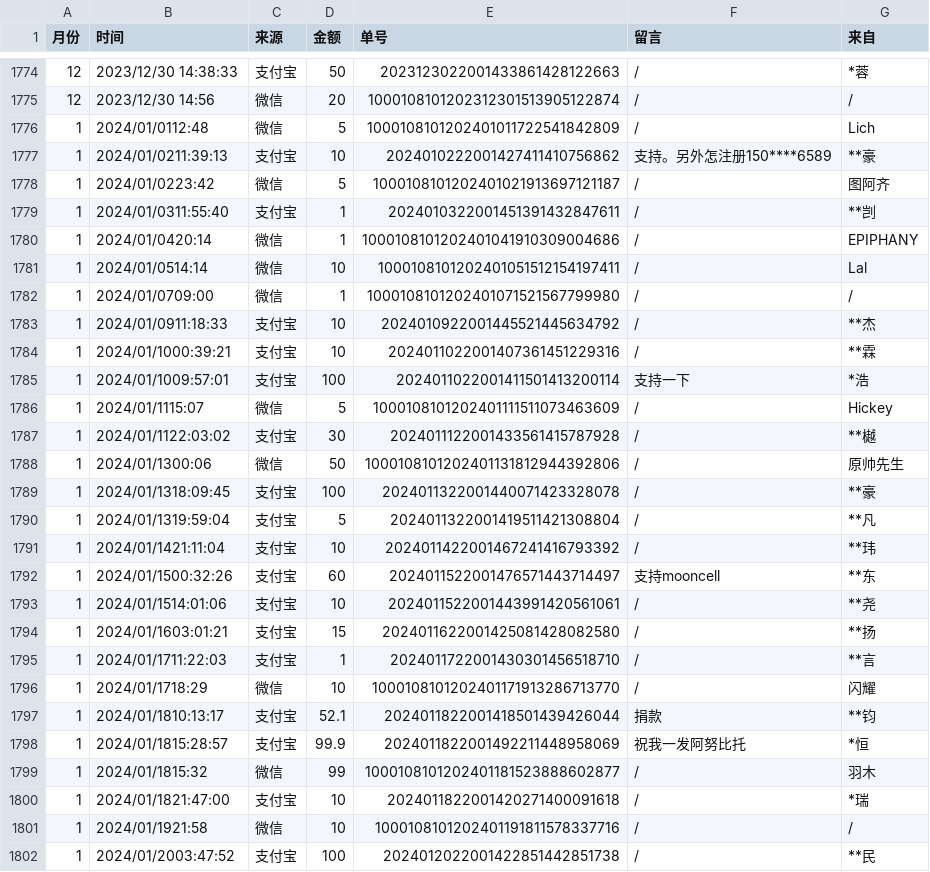
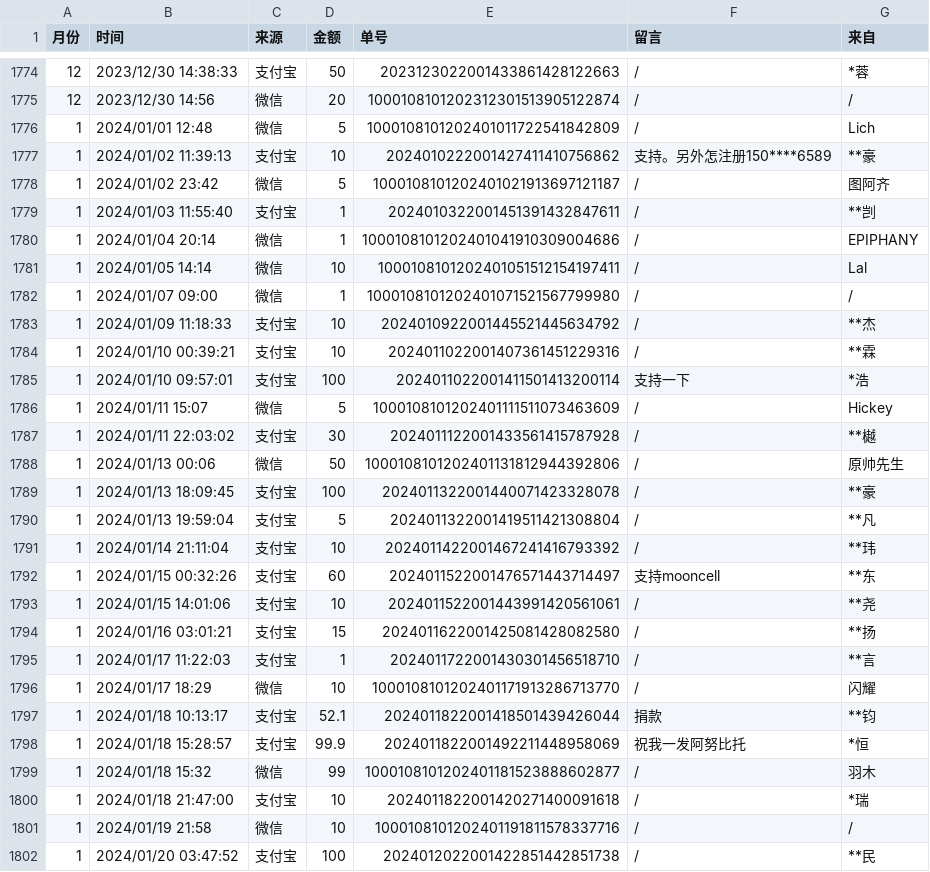
Before and after one commit to MooncellWiki/static, a CSV file: assets/data.csv, drawn as a sheet; only a part is shown, gaps mark what is left out; the diff covers the shown part only.

Commit message:
Update data.csv
fix desu

```diff
--- a/assets/data.csv
+++ b/assets/data.csv
@@ -1775,28 +1775,28 @@
 12,2023/12/30 14:56,微信,20,1000108101202312301513905122874 ,/,/
-1,2024/01/0112:48,微信,5,1000108101202401011722541842809,/,Lich
-1,2024/01/0211:39:13,支付宝,10,2024010222001427411410756862,支持。另外怎注册150****6589,**豪
-1,2024/01/0223:42,微信,5,1000108101202401021913697121187,/,图阿齐
-1,2024/01/0311:55:40,支付宝,1,2024010322001451391432847611,/,**剀
-1,2024/01/0420:14,微信,1,1000108101202401041910309004686,/,EPIPHANY
-1,2024/01/0514:14,微信,10,1000108101202401051512154197411,/,Lal
-1,2024/01/0709:00,微信,1,1000108101202401071521567799980,/,/
-1,2024/01/0911:18:33,支付宝,10,2024010922001445521445634792,/,**杰
-1,2024/01/1000:39:21,支付宝,10,2024011022001407361451229316,/,**霖
-1,2024/01/1009:57:01,支付宝,100,2024011022001411501413200114,支持一下,*浩
-1,2024/01/1115:07,微信,5,1000108101202401111511073463609,/,Hickey
-1,2024/01/1122:03:02,支付宝,30,2024011122001433561415787928,/,**樾
-1,2024/01/1300:06,微信,50,1000108101202401131812944392806,/,原帅先生
-1,2024/01/1318:09:45,支付宝,100,2024011322001440071423328078,/,**豪
-1,2024/01/1319:59:04,支付宝,5,2024011322001419511421308804,/,**凡
-1,2024/01/1421:11:04,支付宝,10,2024011422001467241416793392,/,**玮
-1,2024/01/1500:32:26,支付宝,60,2024011522001476571443714497,支持mooncell,**东
-1,2024/01/1514:01:06,支付宝,10,2024011522001443991420561061,/,**尧
-1,2024/01/1603:01:21,支付宝,15,2024011622001425081428082580,/,**扬
-1,2024/01/1711:22:03,支付宝,1,2024011722001430301456518710,/,**言
-1,2024/01/1718:29,微信,10,1000108101202401171913286713770,/,闪耀
-1,2024/01/1810:13:17,支付宝,52.1,2024011822001418501439426044,捐款,**钧
-1,2024/01/1815:28:57,支付宝,99.9,2024011822001492211448958069,祝我一发阿努比托,*恒
-1,2024/01/1815:32,微信,99,1000108101202401181523888602877,/,羽木
-1,2024/01/1821:47:00,支付宝,10,2024011822001420271400091618,/,*瑞
-1,2024/01/1921:58,微信,10,1000108101202401191811578337716,/,/
-1,2024/01/2003:47:52,支付宝,100,2024012022001422851442851738,/,**民
+1,2024/01/01 12:48,微信,5,1000108101202401011722541842809 ,/,Lich
+1,2024/01/02 11:39:13,支付宝,10,2024010222001427411410756862,支持。另外怎注册150****6589,**豪
+1,2024/01/02 23:42,微信,5,1000108101202401021913697121187 ,/,图阿齐
+1,2024/01/03 11:55:40,支付宝,1,2024010322001451391432847611,/,**剀
+1,2024/01/04 20:14,微信,1,1000108101202401041910309004686 ,/,EPIPHANY
+1,2024/01/05 14:14,微信,10,1000108101202401051512154197411 ,/,Lal
+1,2024/01/07 09:00,微信,1,1000108101202401071521567799980 ,/,/
+1,2024/01/09 11:18:33,支付宝,10,2024010922001445521445634792,/,**杰
+1,2024/01/10 00:39:21,支付宝,10,2024011022001407361451229316,/,**霖
+1,2024/01/10 09:57:01,支付宝,100,2024011022001411501413200114,支持一下,*浩
+1,2024/01/11 15:07,微信,5,1000108101202401111511073463609 ,/,Hickey
+1,2024/01/11 22:03:02,支付宝,30,2024011122001433561415787928,/,**樾
+1,2024/01/13 00:06,微信,50,1000108101202401131812944392806 ,/,原帅先生
+1,2024/01/13 18:09:45,支付宝,100,2024011322001440071423328078,/,**豪
+1,2024/01/13 19:59:04,支付宝,5,2024011322001419511421308804,/,**凡
+1,2024/01/14 21:11:04,支付宝,10,2024011422001467241416793392,/,**玮
+1,2024/01/15 00:32:26,支付宝,60,2024011522001476571443714497,支持mooncell,**东
+1,2024/01/15 14:01:06,支付宝,10,2024011522001443991420561061,/,**尧
+1,2024/01/16 03:01:21,支付宝,15,2024011622001425081428082580,/,**扬
+1,2024/01/17 11:22:03,支付宝,1,2024011722001430301456518710,/,**言
+1,2024/01/17 18:29,微信,10,1000108101202401171913286713770 ,/,闪耀
+1,2024/01/18 10:13:17,支付宝,52.1,2024011822001418501439426044,捐款,**钧
+1,2024/01/18 15:28:57,支付宝,99.9,2024011822001492211448958069,祝我一发阿努比托,*恒
+1,2024/01/18 15:32,微信,99,1000108101202401181523888602877 ,/,羽木
+1,2024/01/18 21:47:00,支付宝,10,2024011822001420271400091618,/,*瑞
+1,2024/01/19 21:58,微信,10,1000108101202401191811578337716 ,/,/
+1,2024/01/20 03:47:52,支付宝,100,2024012022001422851442851738,/,**民
```
Also changed, not shown: 69 edited cells elsewhere in this file.
